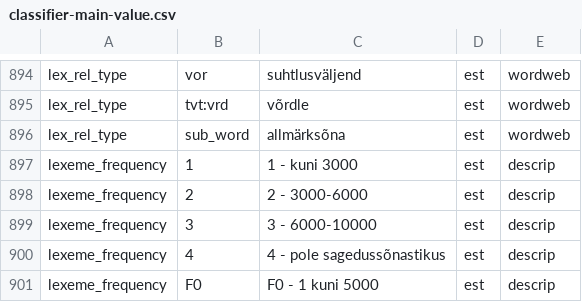
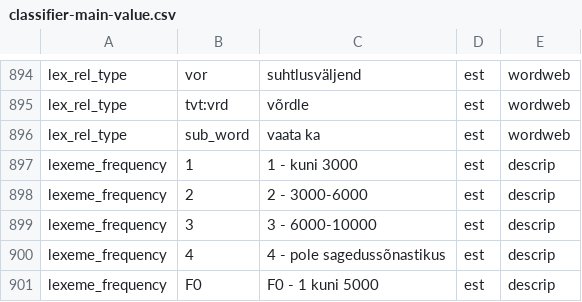
Before and after one commit to keeleinstituut/ekilex, a CSV file: ekilex-etl/fileresources/csv/classifier-main-value.csv, drawn as a sheet; only a part is shown, gaps mark what is left out.

Commit message:
ww classifier updated

```diff
--- a/ekilex-etl/fileresources/csv/classifier-main-value.csv
+++ b/ekilex-etl/fileresources/csv/classifier-main-value.csv
@@ -895,3 +895,3 @@ lex_rel_type	vor	suhtlusväljend	est	wordweb
 lex_rel_type	tvt:vrd	võrdle	est	wordweb
-lex_rel_type	sub_word	allmärksõna	est	wordweb
+lex_rel_type	sub_word	vaata ka	est	wordweb
 lexeme_frequency	1	1 - kuni 3000	est	descrip
```
